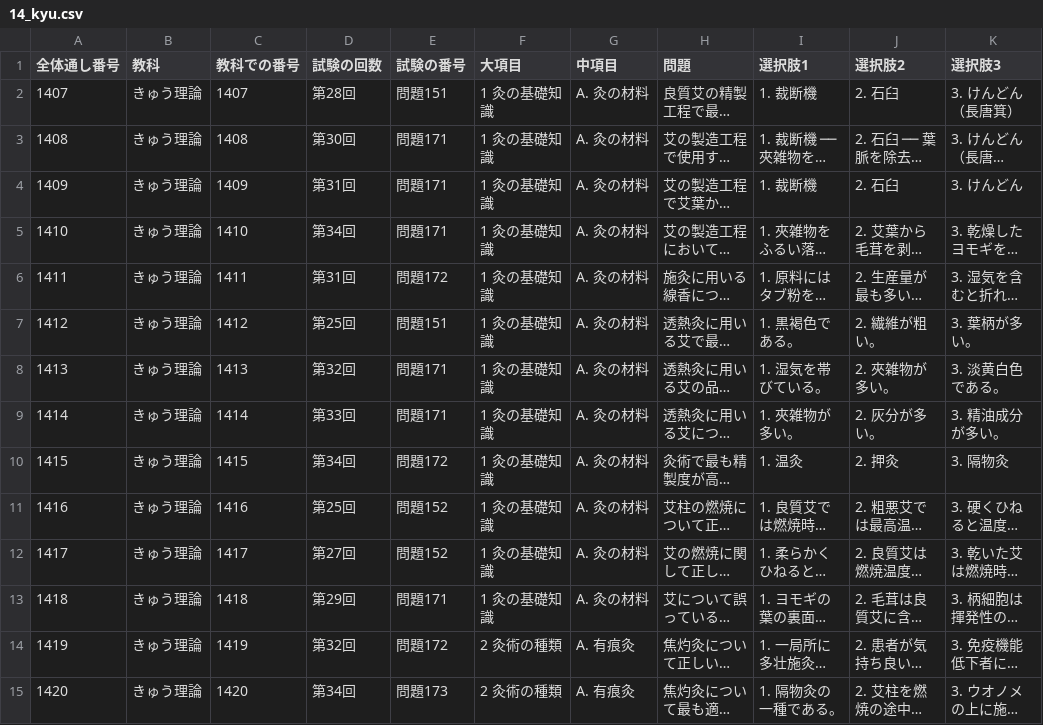
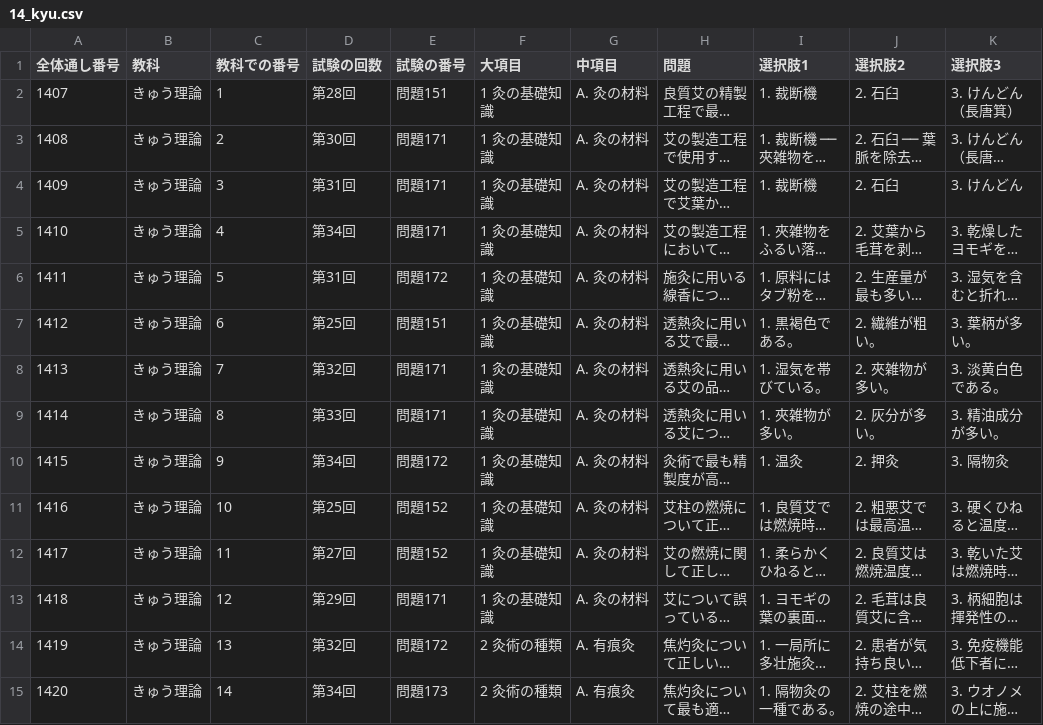
Before and after one commit to kaoman0079-ops/shinkyu_kokusitest, a CSV file: Csv/14_kyu.csv, drawn as a sheet; only a part is shown; long unchanged cells end in …; the diff covers the shown part only; the diff names each change by its address in the sheet, - before the commit and + after, or states it on an @@ line.

```diff
--- a/Csv/14_kyu.csv
+++ b/Csv/14_kyu.csv
-C2 (教科での番号): 1407
+C2 (教科での番号): 1
-C3 (教科での番号): 1408
+C3 (教科での番号): 2
-C4 (教科での番号): 1409
+C4 (教科での番号): 3
-C5 (教科での番号): 1410
+C5 (教科での番号): 4
-C6 (教科での番号): 1411
+C6 (教科での番号): 5
-C7 (教科での番号): 1412
+C7 (教科での番号): 6
-C8 (教科での番号): 1413
+C8 (教科での番号): 7
-C9 (教科での番号): 1414
+C9 (教科での番号): 8
-C10 (教科での番号): 1415
+C10 (教科での番号): 9
-C11 (教科での番号): 1416
+C11 (教科での番号): 10
-C12 (教科での番号): 1417
+C12 (教科での番号): 11
-C13 (教科での番号): 1418
+C13 (教科での番号): 12
-C14 (教科での番号): 1419
+C14 (教科での番号): 13
-C15 (教科での番号): 1420
+C15 (教科での番号): 14
```
Also changed, not shown: 85 edited cells elsewhere in this file, Csv/12_toyo_rinsho.csv, Csv/13_hari.csv, 3 other files.
